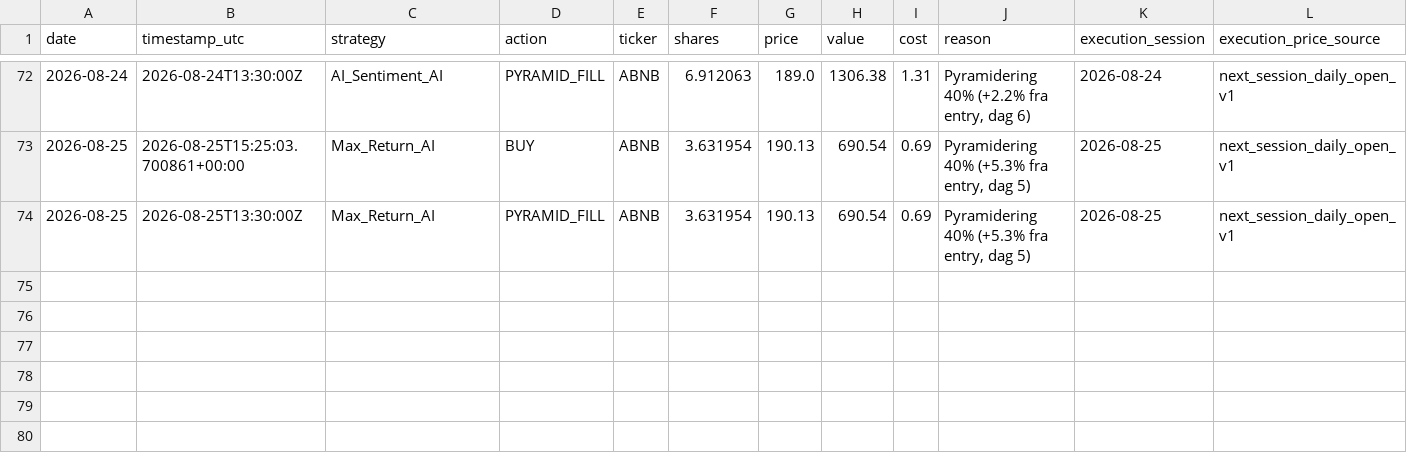
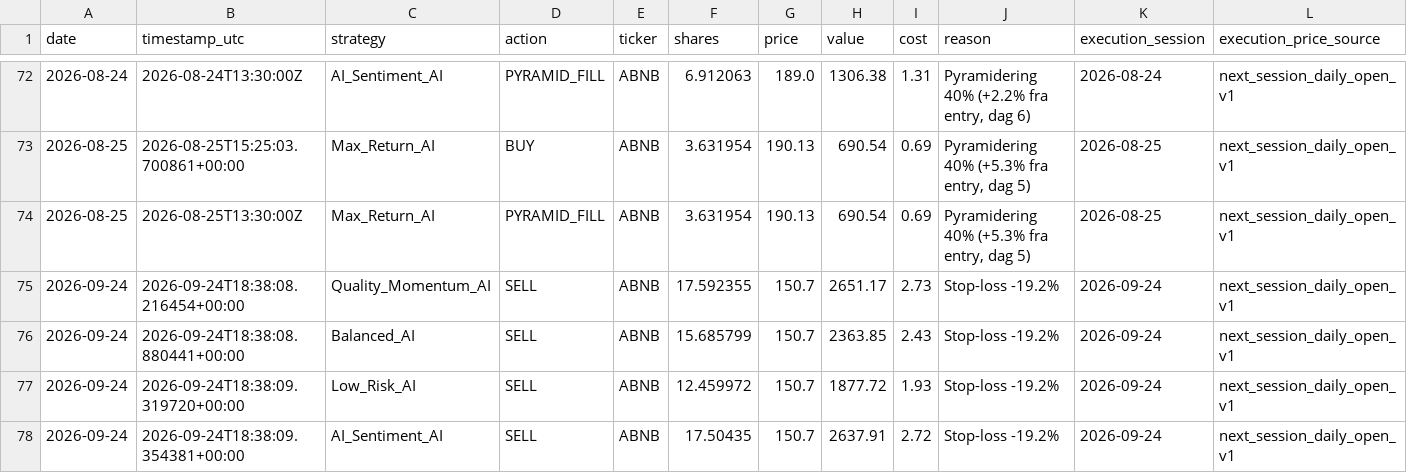
Before and after one commit to tarjeinordby/AI_Stock_Lab, a CSV file: data_v4/trades.csv, drawn as a sheet; only a part is shown, gaps mark what is left out; rows hold the shown columns only; the diff names each change by its address in the sheet, - before the commit and + after, or states it on an @@ line.

```diff
--- a/data_v4/trades.csv
+++ b/data_v4/trades.csv
+row 75: 2026-09-24 | 2026-09-24T18:38:08.216454+00:00 | Quality_Momentum_AI | SELL | ABNB | 17.592355 | 150.7 | 2651.17 | 2.73 | Stop-loss -19.2% | 2026-09-24 | next_session_daily_open_v1
+row 76: 2026-09-24 | 2026-09-24T18:38:08.880441+00:00 | Balanced_AI | SELL | ABNB | 15.685799 | 150.7 | 2363.85 | 2.43 | Stop-loss -19.2% | 2026-09-24 | next_session_daily_open_v1
+row 77: 2026-09-24 | 2026-09-24T18:38:09.319720+00:00 | Low_Risk_AI | SELL | ABNB | 12.459972 | 150.7 | 1877.72 | 1.93 | Stop-loss -19.2% | 2026-09-24 | next_session_daily_open_v1
+row 78: 2026-09-24 | 2026-09-24T18:38:09.354381+00:00 | AI_Sentiment_AI | SELL | ABNB | 17.50435 | 150.7 | 2637.91 | 2.72 | Stop-loss -19.2% | 2026-09-24 | next_session_daily_open_v1
```
Also changed, not shown: data_v4/performance.csv, 10 other files.
